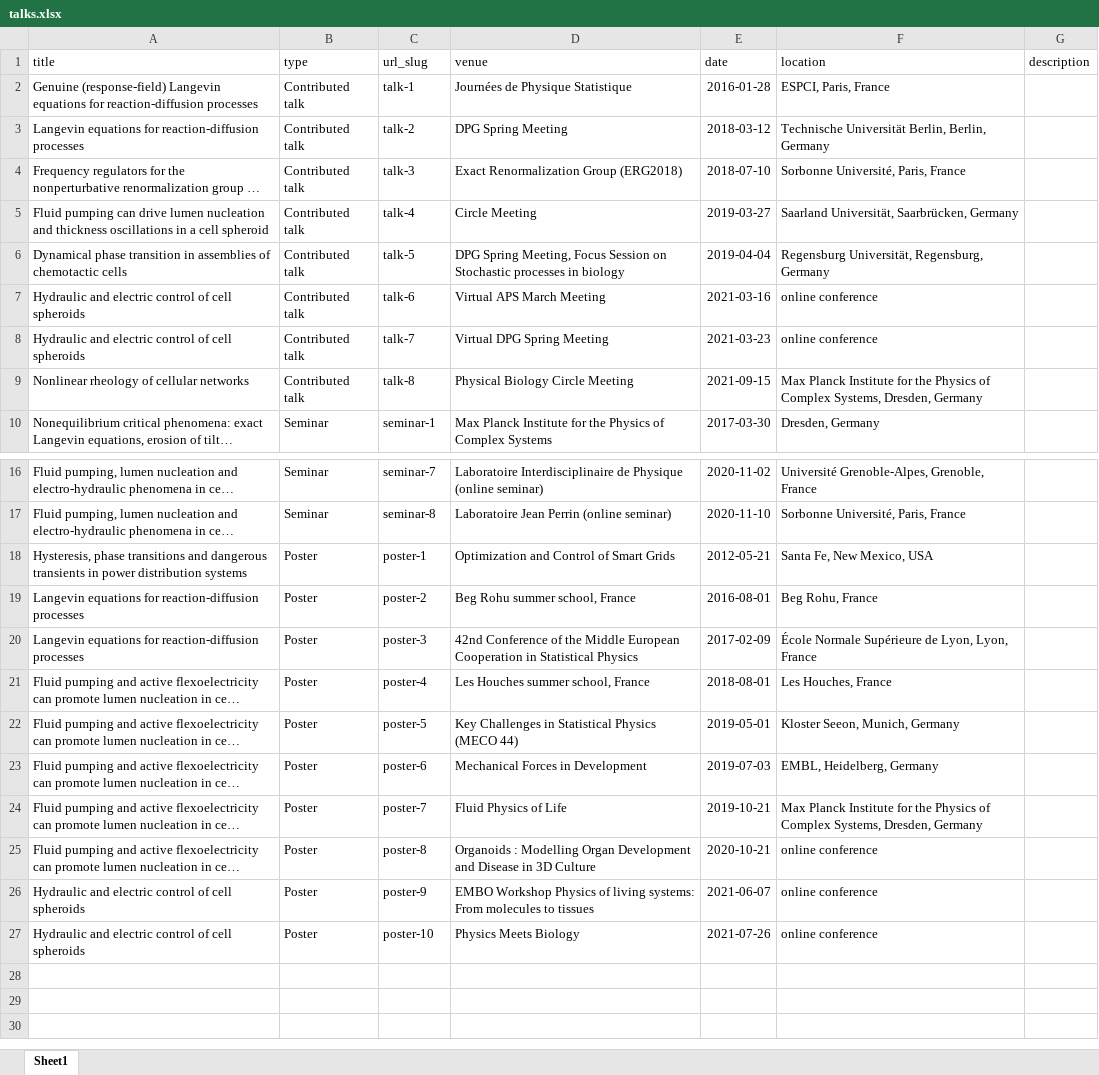
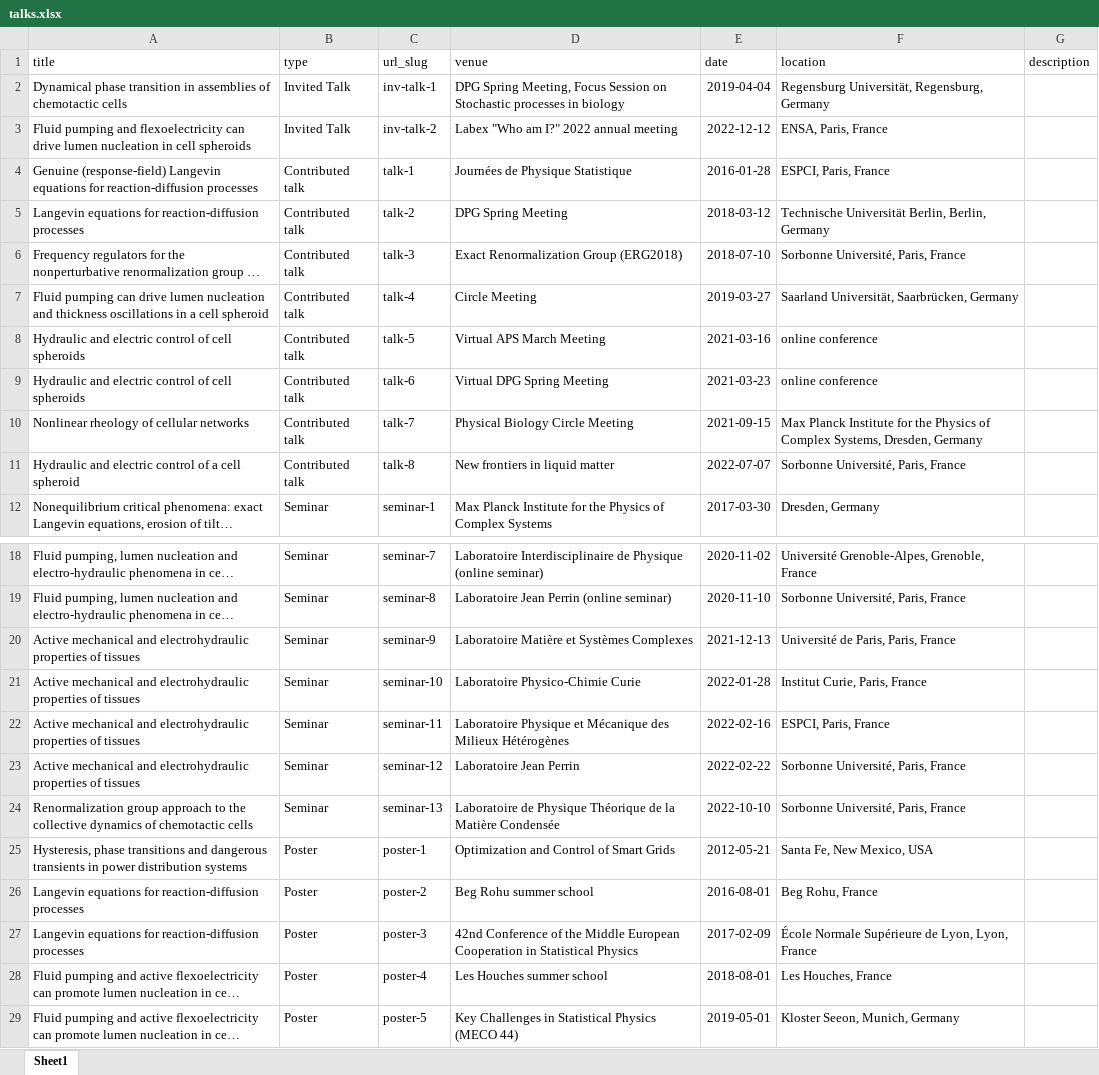
Before and after one commit to charlieduclut/charlieduclut.github.io, an Excel workbook: markdown_generator/talks.xlsx, sheet Sheet1, drawn as a sheet; only a part is shown, gaps mark what is left out; the shorter side is filled out with more unchanged rows; long unchanged cells end in …; values as stored, in another font and other column widths than the file's, no borders; addresses are those after the commit; the diff names each change by its address in the sheet, - before the commit and + after, or states it on an @@ line.

Commit message:
2022-12-22 updated publi list and talks

```diff
--- a/markdown_generator/talks.xlsx (sheet Sheet1)
+++ b/markdown_generator/talks.xlsx (sheet Sheet1)
+row 2: Dynamical phase transition in assemblies of chemotactic cells | Invited Talk | inv-talk-1 | DPG Spring Meeting, Focus Session on Stochastic processes in biology | 2019-04-04 | Regensburg Universität, Regensburg, Germany
+row 3: Fluid pumping and flexoelectricity can drive lumen nucleation in cell spheroids | Invited Talk | inv-talk-2 | Labex "Who am I?" 2022 annual meeting | 2022-12-12 | ENSA, Paris, France
-A8 (title): Dynamical phase transition in assemblies of chemotactic cells
+A8 (title): Hydraulic and electric control of cell spheroids
-D8 (venue): DPG Spring Meeting, Focus Session on Stochastic processes in biology
+D8 (venue): Virtual APS March Meeting
-E8 (date): 2019-04-04
+E8 (date): 2021-03-16
-F8 (location): Regensburg Universität, Regensburg, Germany
+F8 (location): online conference
-D9 (venue): Virtual APS March Meeting
+D9 (venue): Virtual DPG Spring Meeting
-E9 (date): 2021-03-16
+E9 (date): 2021-03-23
-A10 (title): Hydraulic and electric control of cell spheroids
+A10 (title): Nonlinear rheology of cellular networks
-D10 (venue): Virtual DPG Spring Meeting
+D10 (venue): Physical Biology Circle Meeting
-E10 (date): 2021-03-23
+E10 (date): 2021-09-15
-F10 (location): online conference
+F10 (location): Max Planck Institute for the Physics of Complex Systems, Dresden, Germany
-A11 (title): Nonlinear rheology of cellular networks
+A11 (title): Hydraulic and electric control of a cell spheroid
-D11 (venue): Physical Biology Circle Meeting
+D11 (venue): New frontiers in liquid matter
-E11 (date): 2021-09-15
+E11 (date): 2022-07-07
-F11 (location): Max Planck Institute for the Physics of Complex Systems, Dresden, Germany
+F11 (location): Sorbonne Université, Paris, France
+row 20: Active mechanical and electrohydraulic properties of tissues | Seminar | seminar-9 | Laboratoire Matière et Systèmes Complexes | 2021-12-13 | Université de Paris, Paris, France
+row 21: Active mechanical and electrohydraulic properties of tissues | Seminar | seminar-10 | Laboratoire Physico-Chimie Curie | 2022-01-28 | Institut Curie, Paris, France
+row 22: Active mechanical and electrohydraulic properties of tissues | Seminar | seminar-11 | Laboratoire Physique et Mécanique des Milieux Hétérogènes | 2022-02-16 | ESPCI, Paris, France
+row 23: Active mechanical and electrohydraulic properties of tissues | Seminar | seminar-12 | Laboratoire Jean Perrin | 2022-02-22 | Sorbonne Université, Paris, France
+row 24: Renormalization group approach to the collective dynamics of chemotactic cells | Seminar | seminar-13 | Laboratoire de Physique Théorique de la Matière Condensée | 2022-10-10 | Sorbonne Université, Paris, France
-D26 (venue): Beg Rohu summer school, France
+D26 (venue): Beg Rohu summer school
-D28 (venue): Les Houches summer school, France
+D28 (venue): Les Houches summer school
```
Also changed, not shown: markdown_generator/publications.xlsx, 57 other files.
